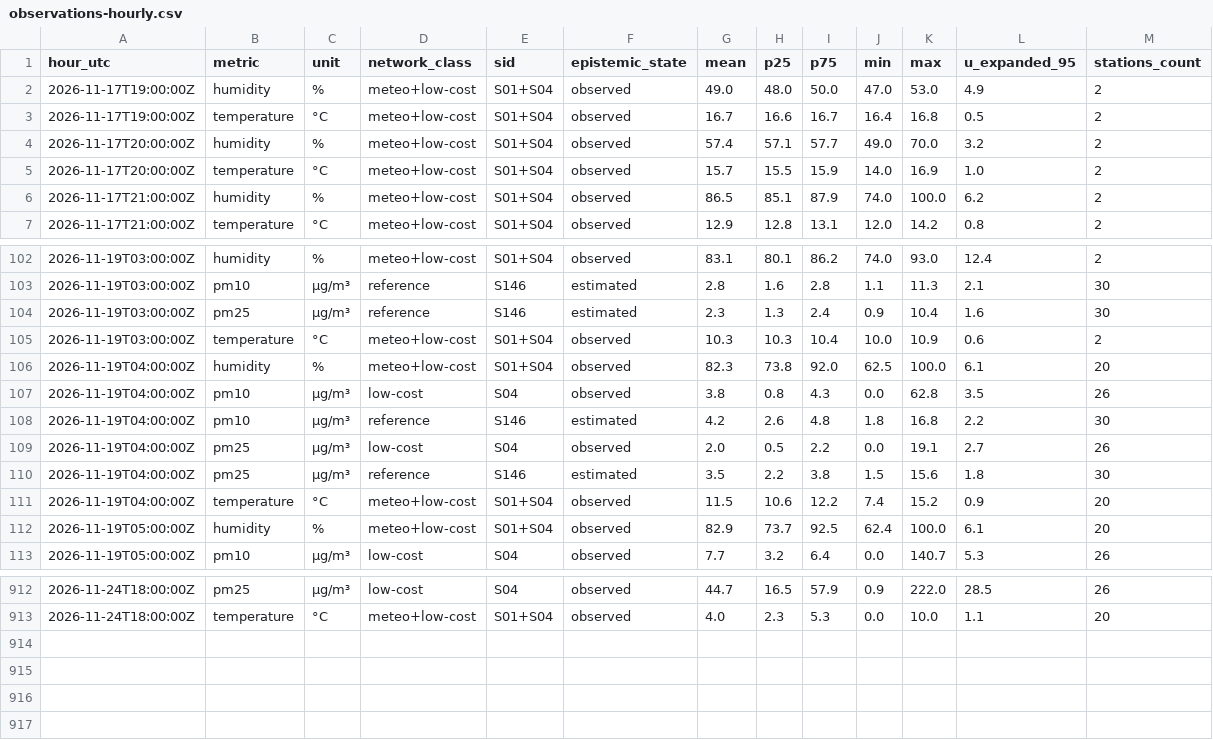
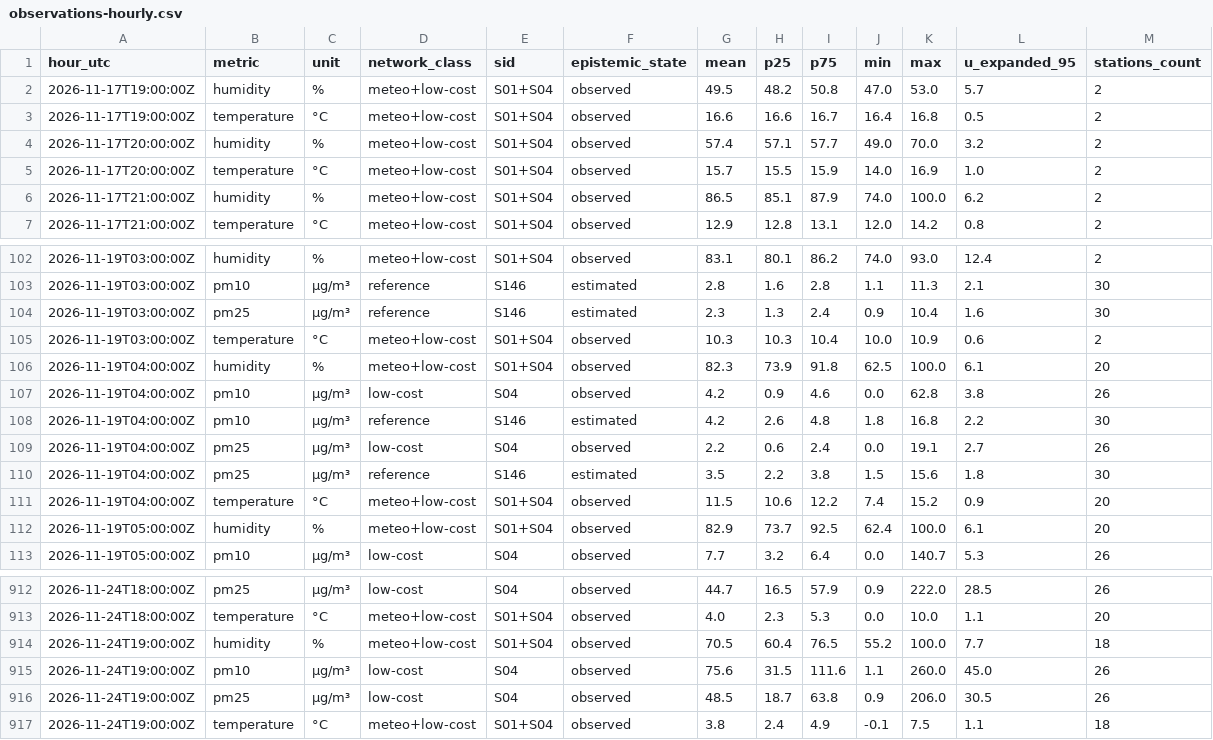
Before and after one commit to 3esign/beops, a CSV file: docs/v2/state/observations-hourly.csv, drawn as a sheet; only a part is shown, gaps mark what is left out.

Commit message:
Beops V2 state edition

```diff
--- a/docs/v2/state/observations-hourly.csv
+++ b/docs/v2/state/observations-hourly.csv
@@ -1,4 +1,4 @@
 hour_utc,metric,unit,network_class,sid,epistemic_state,mean,p25,p75,min,max,u_expanded_95,stations_count
-2026-11-17T19:00:00Z,humidity,%,meteo+low-cost,S01+S04,observed,49.0,48.0,50.0,47.0,53.0,4.9,2
-2026-11-17T19:00:00Z,temperature,°C,meteo+low-cost,S01+S04,observed,16.7,16.6,16.7,16.4,16.8,0.5,2
+2026-11-17T19:00:00Z,humidity,%,meteo+low-cost,S01+S04,observed,49.5,48.2,50.8,47.0,53.0,5.7,2
+2026-11-17T19:00:00Z,temperature,°C,meteo+low-cost,S01+S04,observed,16.6,16.6,16.7,16.4,16.8,0.5,2
 2026-11-17T20:00:00Z,humidity,%,meteo+low-cost,S01+S04,observed,57.4,57.1,57.7,49.0,70.0,3.2,2
@@ -105,6 +105,6 @@ hour_utc,metric,unit,network_class,sid,epistemic_state,mean,p25,p75,min,max,u_ex
 2026-11-19T03:00:00Z,temperature,°C,meteo+low-cost,S01+S04,observed,10.3,10.3,10.4,10.0,10.9,0.6,2
-2026-11-19T04:00:00Z,humidity,%,meteo+low-cost,S01+S04,observed,82.3,73.8,92.0,62.5,100.0,6.1,20
-2026-11-19T04:00:00Z,pm10,µg/m³,low-cost,S04,observed,3.8,0.8,4.3,0.0,62.8,3.5,26
+2026-11-19T04:00:00Z,humidity,%,meteo+low-cost,S01+S04,observed,82.3,73.9,91.8,62.5,100.0,6.1,20
+2026-11-19T04:00:00Z,pm10,µg/m³,low-cost,S04,observed,4.2,0.9,4.6,0.0,62.8,3.8,26
 2026-11-19T04:00:00Z,pm10,µg/m³,reference,S146,estimated,4.2,2.6,4.8,1.8,16.8,2.2,30
-2026-11-19T04:00:00Z,pm25,µg/m³,low-cost,S04,observed,2.0,0.5,2.2,0.0,19.1,2.7,26
+2026-11-19T04:00:00Z,pm25,µg/m³,low-cost,S04,observed,2.2,0.6,2.4,0.0,19.1,2.7,26
 2026-11-19T04:00:00Z,pm25,µg/m³,reference,S146,estimated,3.5,2.2,3.8,1.5,15.6,1.8,30
@@ -913 +913,5 @@ hour_utc,metric,unit,network_class,sid,epistemic_state,mean,p25,p75,min,max,u_ex
 2026-11-24T18:00:00Z,temperature,°C,meteo+low-cost,S01+S04,observed,4.0,2.3,5.3,0.0,10.0,1.1,20
+2026-11-24T19:00:00Z,humidity,%,meteo+low-cost,S01+S04,observed,70.5,60.4,76.5,55.2,100.0,7.7,18
+2026-11-24T19:00:00Z,pm10,µg/m³,low-cost,S04,observed,75.6,31.5,111.6,1.1,260.0,45.0,26
+2026-11-24T19:00:00Z,pm25,µg/m³,low-cost,S04,observed,48.5,18.7,63.8,0.9,206.0,30.5,26
+2026-11-24T19:00:00Z,temperature,°C,meteo+low-cost,S01+S04,observed,3.8,2.4,4.9,-0.1,7.5,1.1,18
```
Also changed, not shown: 32 other files.
